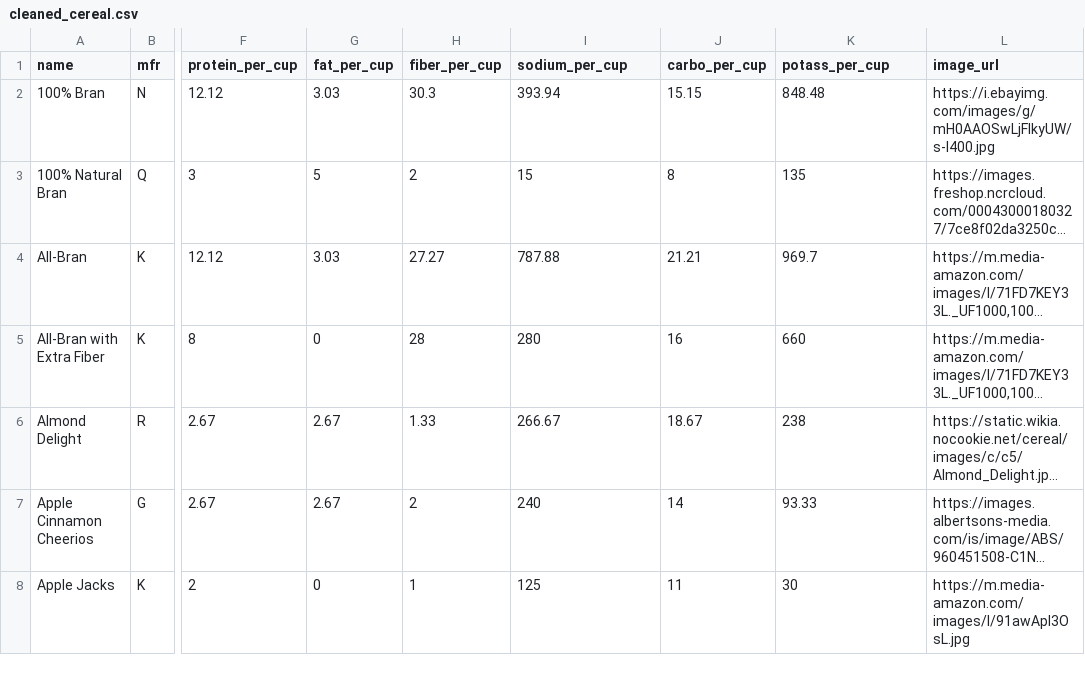
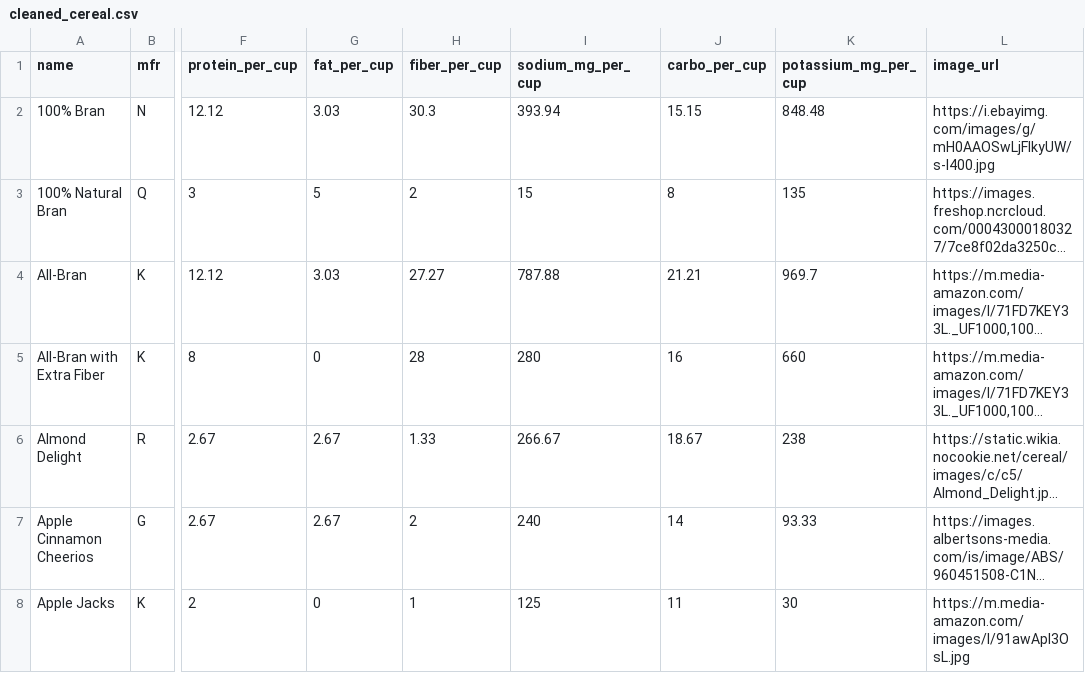
Before and after one commit to celogonzales/cereal-data, a CSV file: data/cleaned_cereal.csv, drawn as a sheet; only a part is shown, gaps mark what is left out; long unchanged cells end in …; the diff names each change by its address in the sheet, - before the commit and + after, or states it on an @@ line.

```diff
--- a/data/cleaned_cereal.csv
+++ b/data/cleaned_cereal.csv
-I1: sodium_per_cup
+I1: sodium_mg_per_cup
-K1: potass_per_cup
+K1: potassium_mg_per_cup
```
Also changed, not shown: 1 other file.
